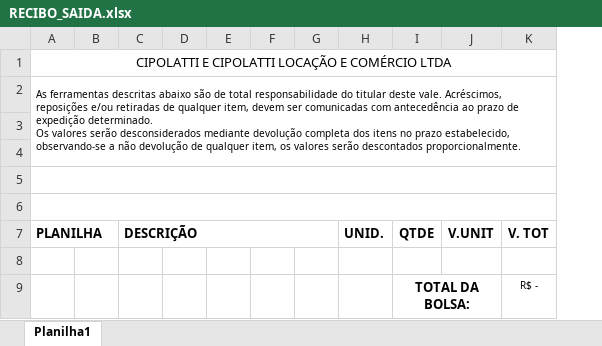
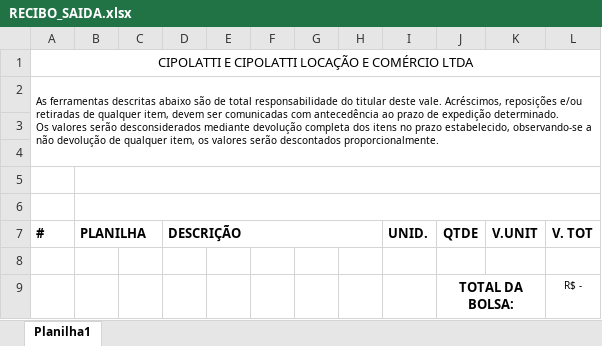
Before and after one commit to wognascimento/almoxarifado, an Excel workbook: Almoxarifado/Modelos/RECIBO_SAIDA.xlsx, sheet Planilha1, drawn as a sheet; values as stored, in another font and other column widths than the file's, no borders; removed rows and columns are numbered as before the commit, all else as after; ↵ is a line break in a cell; the diff names each change by its address in the sheet, - before the commit and + after, or states it on an @@ line.

Commit message:
AJUSTE ADIÇÃO DO CÓDIGO DO PRODUTO VISUALIZAR ITENS BOLSA SAIDA AO SELECIONAR O RESUMO

```diff
--- a/Almoxarifado/Modelos/RECIBO_SAIDA.xlsx (sheet Planilha1)
+++ b/Almoxarifado/Modelos/RECIBO_SAIDA.xlsx (sheet Planilha1)
+column A (#), rows 1-2: CIPOLATTI E CIPOLATTI LOCAÇÃO E COMÉRCIO LTDA | As ferramentas descritas abaixo são de total responsabilidade do titular deste vale. Acréscimos, reposições e/ou retiradas de qualquer item, devem ser comunicadas com antecedência ao prazo de expedição determinado. ↵ Os valores serão desconsiderados mediante devolução completa dos itens no prazo estabelecido, observando-se a não devolução de qualquer item, os valores serão descontados proporcionalmente.
-column D, empty
+column H, empty
-B1 (PLANILHA): CIPOLATTI E CIPOLATTI LOCAÇÃO E COMÉRCIO LTDA
+B1 (PLANILHA): (empty)
-A1:K1 merged
-B2 (PLANILHA): As ferramentas descritas abaixo são de total responsabilidade do titular deste vale. Acréscimos, reposições e/ou retiradas de qualquer item, devem ser comunicadas com antecedência ao prazo de expedição determinado. ↵ Os valores serão desconsiderados mediante devolução completa dos itens no prazo estabelecido, observando-se a não devolução de qualquer item, os valores serão descontados proporcionalmente.
+B2 (PLANILHA): (empty)
-A2:K4 merged
```
Also changed, not shown: formulas that keep their value, 8 other files.
